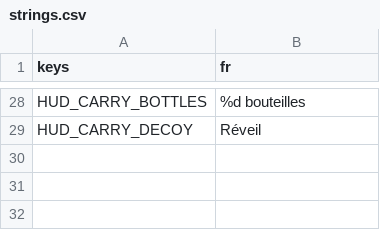
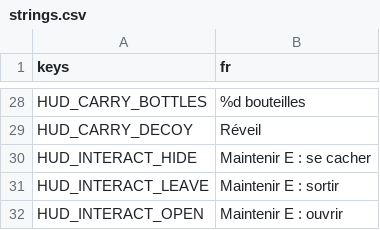
Before and after one commit to retardAFK/echo, a CSV file: game/i18n/strings.csv, drawn as a sheet; only a part is shown, gaps mark what is left out; the diff names each change by its address in the sheet, - before the commit and + after, or states it on an @@ line.

```diff
--- a/game/i18n/strings.csv
+++ b/game/i18n/strings.csv
+row 30: HUD_INTERACT_HIDE | Maintenir E : se cacher
+row 31: HUD_INTERACT_LEAVE | Maintenir E : sortir
+row 32: HUD_INTERACT_OPEN | Maintenir E : ouvrir
```
Also changed, not shown: 31 other files.
